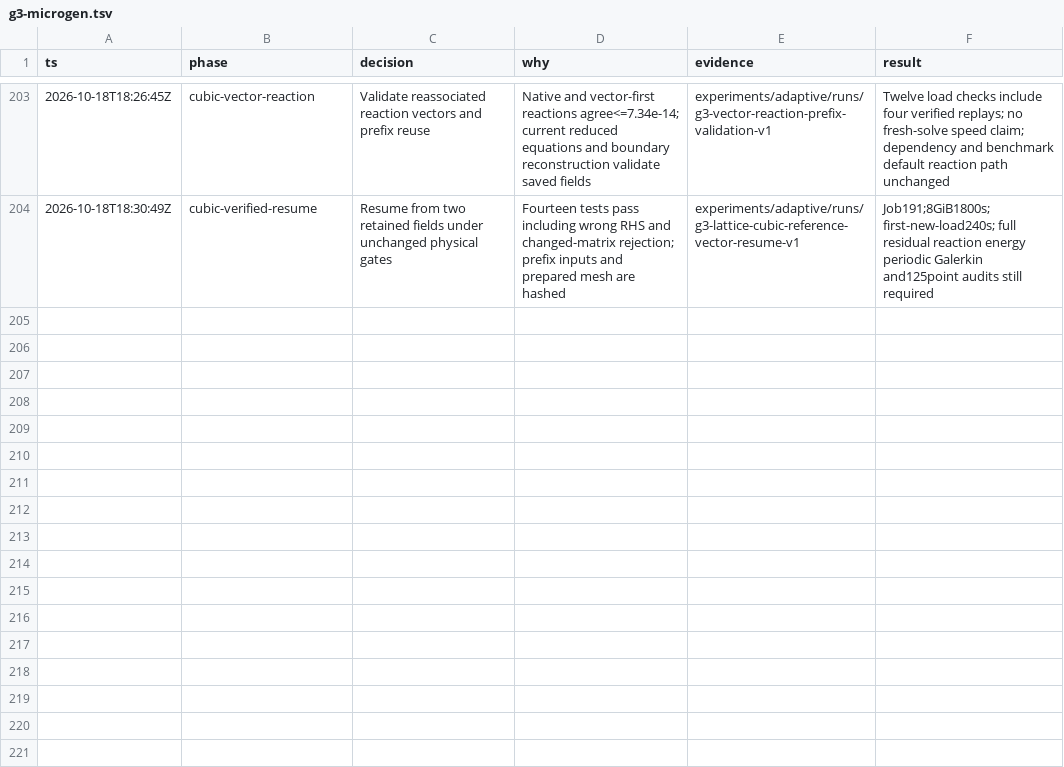
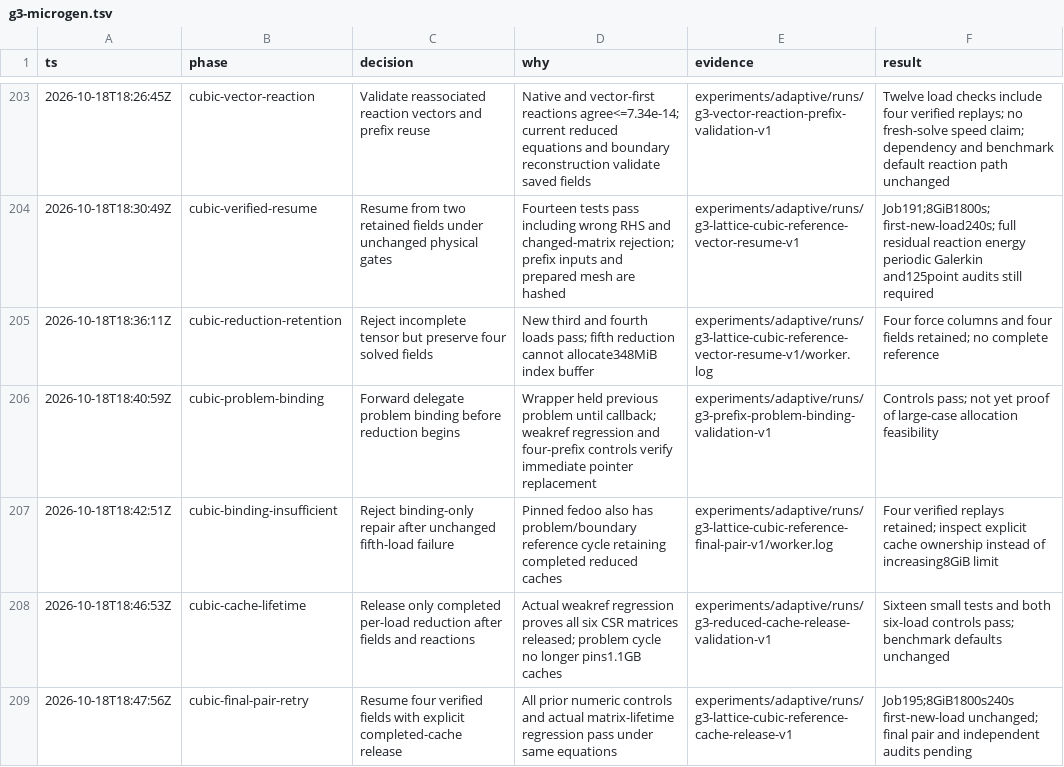
Before and after one commit to kmarchais/meshers, a TSV file: .audit/g3-microgen.tsv, drawn as a sheet; only a part is shown, gaps mark what is left out; the diff names each change by its address in the sheet, - before the commit and + after, or states it on an @@ line.

Commit message:
Release completed reduced matrices while preserving verified reference fields

```diff
--- a/.audit/g3-microgen.tsv
+++ b/.audit/g3-microgen.tsv
+row 205: 2026-10-18T18:36:11Z | cubic-reduction-retention | Reject incomplete tensor but preserve four solved fields | New third and fourth loads pass; fifth reduction cannot allocate348MiB index buffer | experiments/adaptive/runs/g3-lattice-cubic-reference-vector-resume-v1/worker.log | Four force columns and four fields retained; no complete reference
+row 206: 2026-10-18T18:40:59Z | cubic-problem-binding | Forward delegate problem binding before reduction begins | Wrapper held previous problem until callback; weakref regression and four-prefix controls verify immediate pointer replacement | experiments/adaptive/runs/g3-prefix-problem-binding-validation-v1 | Controls pass; not yet proof of large-case allocation feasibility
+row 207: 2026-10-18T18:42:51Z | cubic-binding-insufficient | Reject binding-only repair after unchanged fifth-load failure | Pinned fedoo also has problem/boundary reference cycle retaining completed reduced caches | experiments/adaptive/runs/g3-lattice-cubic-reference-final-pair-v1/worker.log | Four verified replays retained; inspect explicit cache ownership instead of increasing8GiB limit
+row 208: 2026-10-18T18:46:53Z | cubic-cache-lifetime | Release only completed per-load reduction after fields and reactions | Actual weakref regression proves all six CSR matrices released; problem cycle no longer pins1.1GB caches | experiments/adaptive/runs/g3-reduced-cache-release-validation-v1 | Sixteen small tests and both six-load controls pass; benchmark defaults unchanged
+row 209: 2026-10-18T18:47:56Z | cubic-final-pair-retry | Resume four verified fields with explicit completed-cache release | All prior numeric controls and actual matrix-lifetime regression pass under same equations | experiments/adaptive/runs/g3-lattice-cubic-reference-cache-release-v1 | Job195;8GiB1800s240s first-new-load unchanged; final pair and independent audits pending
```
Also changed, not shown: 32 other files.
